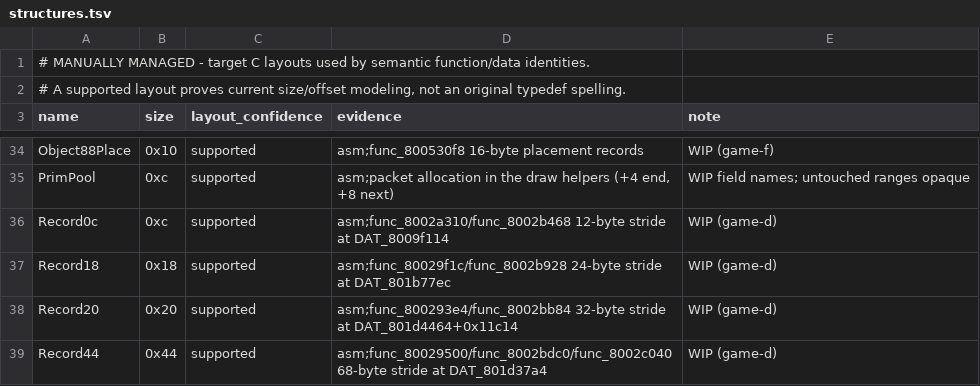
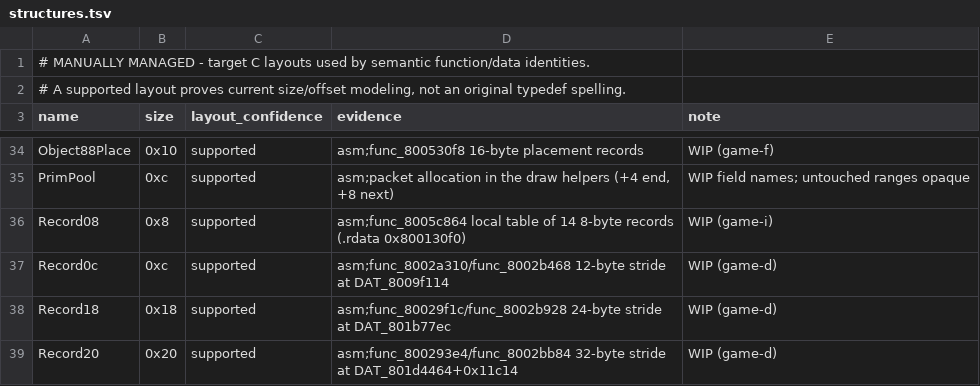
Before and after one commit to Voicedrew11/kings-field-3-decomp, a TSV file: config/retail/structures.tsv, drawn as a sheet; only a part is shown, gaps mark what is left out; the shorter side is filled out with more unchanged rows; the diff names each change by its address in the sheet, - before the commit and + after, or states it on an @@ line.

```diff
--- a/config/retail/structures.tsv
+++ b/config/retail/structures.tsv
+row 36: Record08 | 0x8 | supported | asm;func_8005c864 local table of 14 8-byte records (.rdata 0x800130f0) | WIP (game-i)
```
Also changed, not shown: config/retail/data_identities.tsv, config/retail/structure_fields.tsv, 14 other files.
